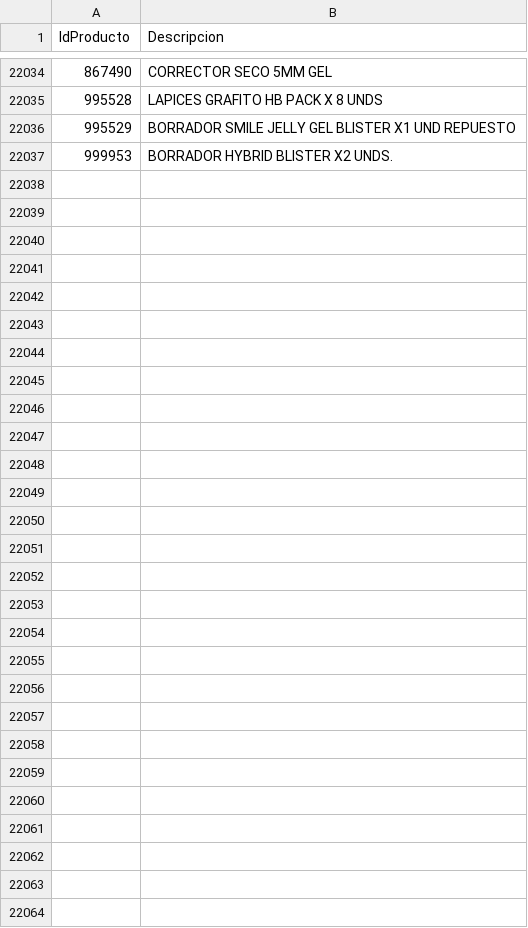
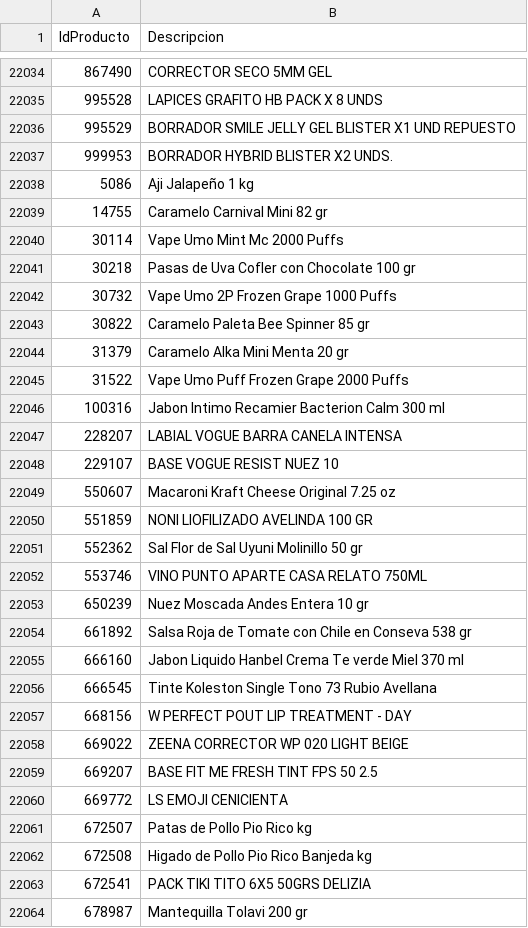
Before and after one commit to intikpo/precios-bolivia, a CSV file: data/raw/hipermaxi/productos.csv, drawn as a sheet; only a part is shown, gaps mark what is left out.

```diff
--- a/data/raw/hipermaxi/productos.csv
+++ b/data/raw/hipermaxi/productos.csv
@@ -22095 +22095,28 @@ IdProducto,Descripcion
 999953,BORRADOR HYBRID BLISTER X2 UNDS.
+5086,Aji Jalapeño 1 kg
+14755,Caramelo Carnival Mini 82 gr
+30114,Vape Umo Mint Mc 2000 Puffs
+30218,Pasas de Uva Cofler con Chocolate 100 gr
+30732,Vape Umo 2P Frozen Grape 1000 Puffs
+30822,Caramelo Paleta Bee Spinner 85 gr
+31379,Caramelo Alka Mini Menta 20 gr
+31522,Vape Umo Puff Frozen Grape 2000 Puffs
+100316,Jabon Intimo Recamier Bacterion Calm 300 ml
+228207,LABIAL VOGUE BARRA CANELA INTENSA
+229107,BASE VOGUE RESIST NUEZ 10
+550607,Macaroni Kraft Cheese Original 7.25 oz
+551859,NONI LIOFILIZADO AVELINDA 100 GR
+552362,Sal Flor de Sal Uyuni Molinillo 50 gr
+553746,VINO PUNTO APARTE CASA RELATO 750ML
+650239,Nuez Moscada Andes Entera 10 gr
+661892,Salsa Roja de Tomate con Chile en Conseva 538 gr
+666160,Jabon Liquido Hanbel Crema Te verde Miel 370 ml
+666545,Tinte Koleston Single Tono 73 Rubio Avellana
+668156,W PERFECT POUT LIP TREATMENT - DAY
+669022,ZEENA CORRECTOR WP 020 LIGHT BEIGE
+669207,BASE FIT ME FRESH TINT FPS 50 2.5
+669772,LS EMOJI CENICIENTA
+672507,Patas de Pollo Pio Rico kg
+672508,Higado de Pollo Pio Rico Banjeda kg
+672541,PACK TIKI TITO 6X5 50GRS DELIZIA
+678987,Mantequilla Tolavi 200 gr
```
Also changed, not shown: 1 other file.
